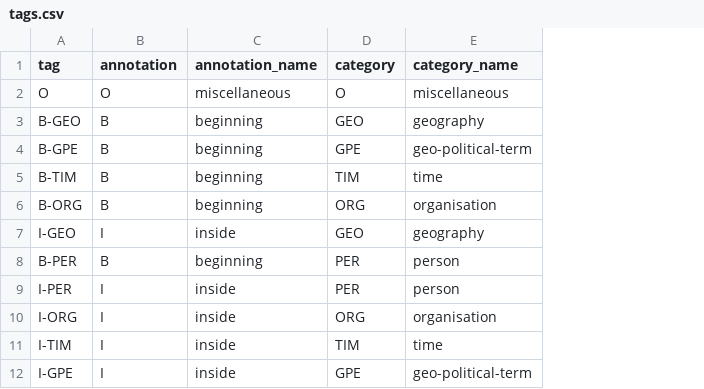
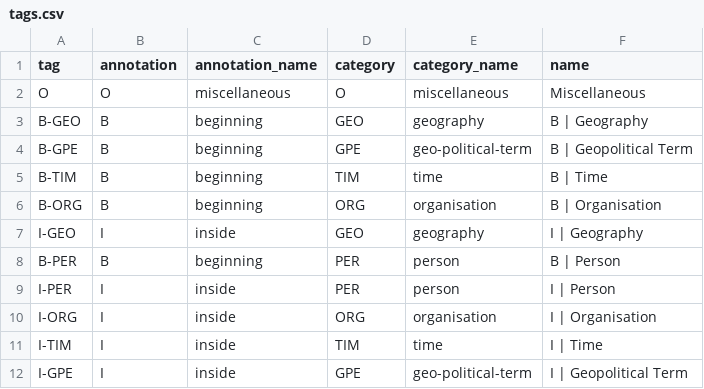
Before and after one commit to membranes/configurations, a CSV file: data/labels/tags.csv, drawn as a sheet; the diff names each change by its address in the sheet, - before the commit and + after, or states it on an @@ line.

Commit message:
Update data/labels/tags.csv

```diff
--- a/data/labels/tags.csv
+++ b/data/labels/tags.csv
+column F (name), rows 2-12: Miscellaneous | B | Geography | B | Geopolitical Term | B | Time | B | Organisation | I | Geography | B | Person | I | Person | I | Organisation | I | Time | I | Geopolitical Term
```
